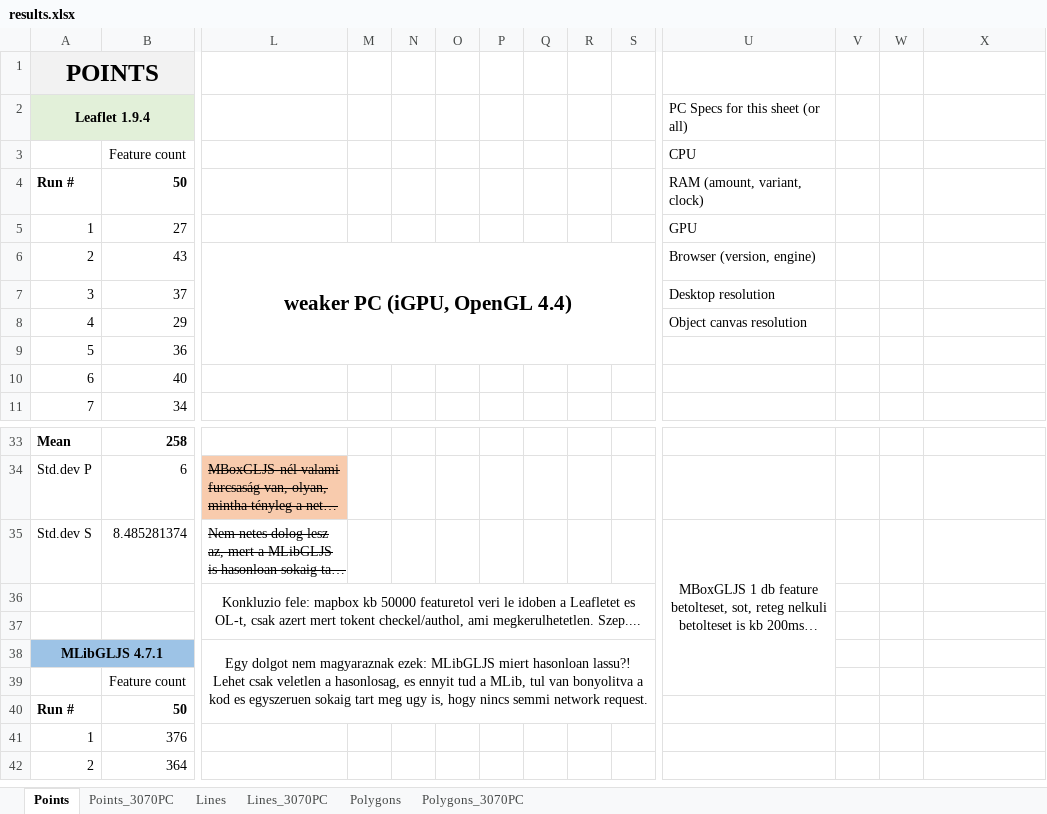
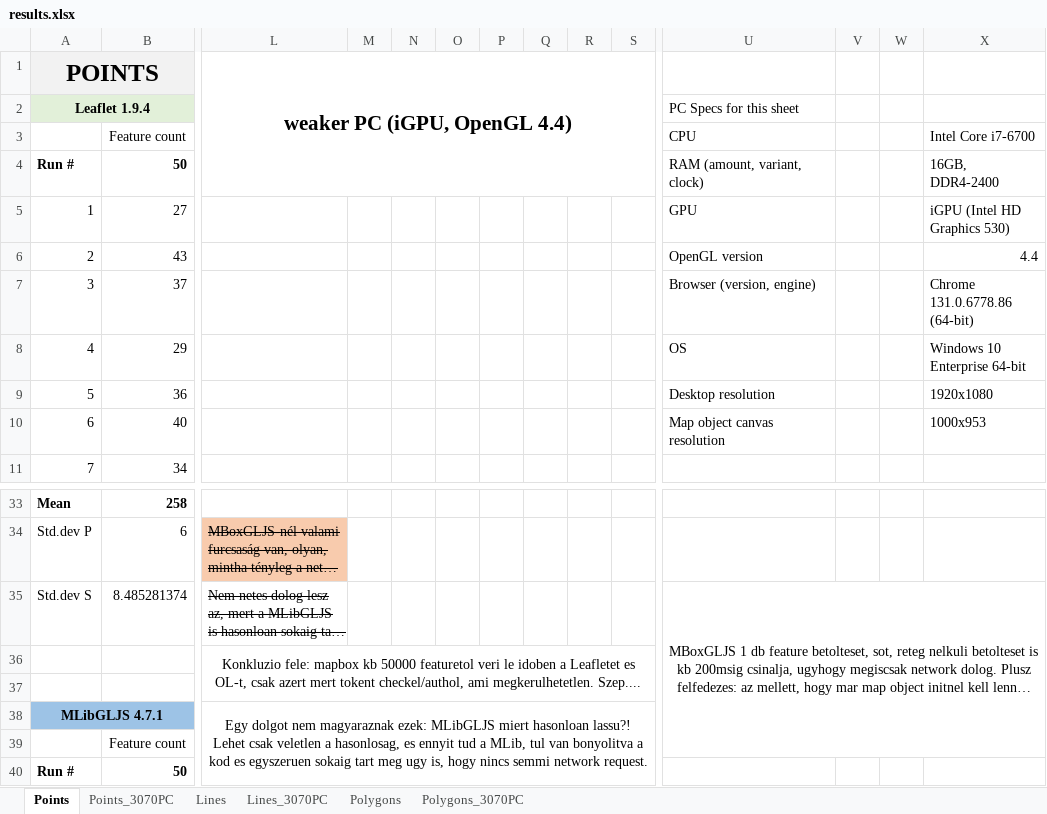
Before and after one commit to balladaniel/webmaplibs_performance, an Excel workbook: results.xlsx, sheet Points, drawn as a sheet; only a part is shown, gaps mark what is left out; the shorter side is filled out with more unchanged rows; long unchanged cells end in …; values as stored, in another font and other column widths than the file's, no borders; charts and pictures not drawn; the diff names each change by its address in the sheet, - before the commit and + after, or states it on an @@ line.

```diff
--- a/results.xlsx (sheet Points)
+++ b/results.xlsx (sheet Points)
-L1: (empty)
+L1: weaker PC (iGPU, OpenGL 4.4)
+L1:S4 merged
-U2: PC Specs for this sheet (or all)
+U2: PC Specs for this sheet
-X3: (empty)
+X3: Intel Core i7-6700
-X4: (empty)
+X4: 16GB, DDR4-2400
-X5: (empty)
+X5: iGPU (Intel HD Graphics 530)
-L6: weaker PC (iGPU, OpenGL 4.4)
+L6: (empty)
-L6:S9 merged
-U6: Browser (version, engine)
+U6: OpenGL version
-X6: (empty)
+X6: 4.4
-U7: Desktop resolution
+U7: Browser (version, engine)
-X7: (empty)
+X7: Chrome 131.0.6778.86 (64-bit)
-U8: Object canvas resolution
+U8: OS
-X8: (empty)
+X8: Windows 10 Enterprise 64-bit
-U9: (empty)
+U9: Desktop resolution
-X9: (empty)
+X9: 1920x1080
-U10: (empty)
+U10: Map object canvas resolution
-X10: (empty)
+X10: 1000x953
-U35:U39 merged
+U35:X39 merged
```
Also changed, not shown: sheet Polygons, sheet Lines, sheet Points_3070PC, sheet Lines_3070PC, sheet Polygons_3070PC, charts or pictures.
